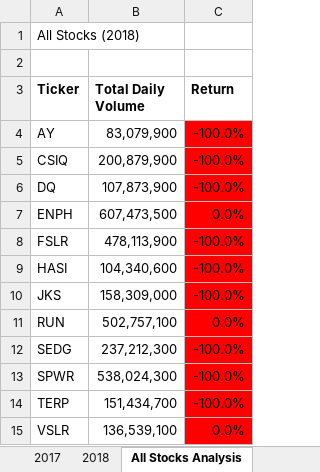
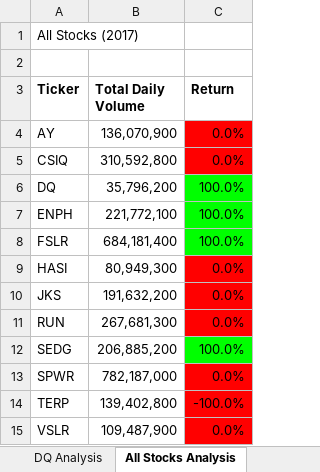
Before and after one commit to JewelIrvin/Stock_Analysis, an Excel workbook: VBA_Challenge2.xlsm, sheet All Stocks Analysis, drawn as a sheet; values as stored, in another font and other column widths than the file's, no borders; charts and pictures not drawn; the diff names each change by its address in the sheet, - before the commit and + after, or states it on an @@ line.

```diff
--- a/VBA_Challenge2.xlsm (sheet All Stocks Analysis)
+++ b/VBA_Challenge2.xlsm (sheet All Stocks Analysis)
-A1 (Ticker): All Stocks (2018)
+A1 (Ticker): All Stocks (2017)
-B4 (Total Daily Volume): 83,079,900
+B4 (Total Daily Volume): 136,070,900
-C4:C5 (Return): -100.0%
+C4:C5 (Return): 0.0%
-B5 (Total Daily Volume): 200,879,900
+B5 (Total Daily Volume): 310,592,800
-B6 (Total Daily Volume): 107,873,900
+B6 (Total Daily Volume): 35,796,200
-C6 (Return): -100.0%
+C6 (Return): 100.0%
-C6:C8 fill: #FF0000
+C6:C8 fill: #00FF00
-B7 (Total Daily Volume): 607,473,500
+B7 (Total Daily Volume): 221,772,100
-C7 (Return): 0.0%
+C7 (Return): 100.0%
-B8 (Total Daily Volume): 478,113,900
+B8 (Total Daily Volume): 684,181,400
-C8 (Return): -100.0%
+C8 (Return): 100.0%
-B9 (Total Daily Volume): 104,340,600
+B9 (Total Daily Volume): 80,949,300
-C9:C10 (Return): -100.0%
+C9:C10 (Return): 0.0%
-B10 (Total Daily Volume): 158,309,000
+B10 (Total Daily Volume): 191,632,200
-B11 (Total Daily Volume): 502,757,100
+B11 (Total Daily Volume): 267,681,300
-B12 (Total Daily Volume): 237,212,300
+B12 (Total Daily Volume): 206,885,200
-C12 (Return): -100.0%
+C12 (Return): 100.0%
-C12 fill: #FF0000
+C12 fill: #00FF00
-B13 (Total Daily Volume): 538,024,300
+B13 (Total Daily Volume): 782,187,000
-C13 (Return): -100.0%
+C13 (Return): 0.0%
-B14 (Total Daily Volume): 151,434,700
+B14 (Total Daily Volume): 139,402,800
-B15 (Total Daily Volume): 136,539,100
+B15 (Total Daily Volume): 109,487,900
```
Also changed, not shown: sheet 2018, sheet DQ Analysis, other sheet tabs.
